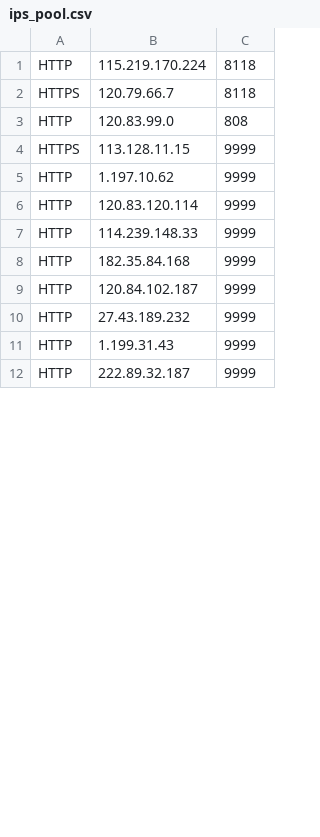
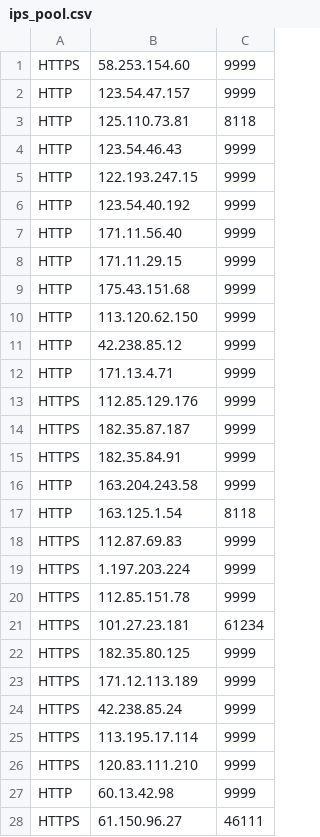
Before and after one commit to junxue0131/lib_data, a CSV file: ips_pool.csv, drawn as a sheet; only a part is shown; the diff covers the shown part only.

```diff
--- a/ips_pool.csv
+++ b/ips_pool.csv
@@ -1,12 +1,28 @@
-HTTP,115.219.170.224,8118
-HTTPS,120.79.66.7,8118
-HTTP,120.83.99.0,808
-HTTPS,113.128.11.15,9999
-HTTP,1.197.10.62,9999
-HTTP,120.83.120.114,9999
-HTTP,114.239.148.33,9999
-HTTP,182.35.84.168,9999
-HTTP,120.84.102.187,9999
-HTTP,27.43.189.232,9999
-HTTP,1.199.31.43,9999
-HTTP,222.89.32.187,9999
+HTTPS,58.253.154.60,9999
+HTTP,123.54.47.157,9999
+HTTP,125.110.73.81,8118
+HTTP,123.54.46.43,9999
+HTTP,122.193.247.15,9999
+HTTP,123.54.40.192,9999
+HTTP,171.11.56.40,9999
+HTTP,171.11.29.15,9999
+HTTP,175.43.151.68,9999
+HTTP,113.120.62.150,9999
+HTTP,42.238.85.12,9999
+HTTP,171.13.4.71,9999
+HTTPS,112.85.129.176,9999
+HTTPS,182.35.87.187,9999
+HTTPS,182.35.84.91,9999
+HTTP,163.204.243.58,9999
+HTTP,163.125.1.54,8118
+HTTPS,112.87.69.83,9999
+HTTPS,1.197.203.224,9999
+HTTPS,112.85.151.78,9999
+HTTPS,101.27.23.181,61234
+HTTPS,182.35.80.125,9999
+HTTPS,171.12.113.189,9999
+HTTPS,42.238.85.24,9999
+HTTPS,113.195.17.114,9999
+HTTPS,120.83.111.210,9999
+HTTP,60.13.42.98,9999
+HTTPS,61.150.96.27,46111
```
Also changed, not shown: 18 added rows, 2 removed rows and 11 edited cells elsewhere in this file, 5 other files.
